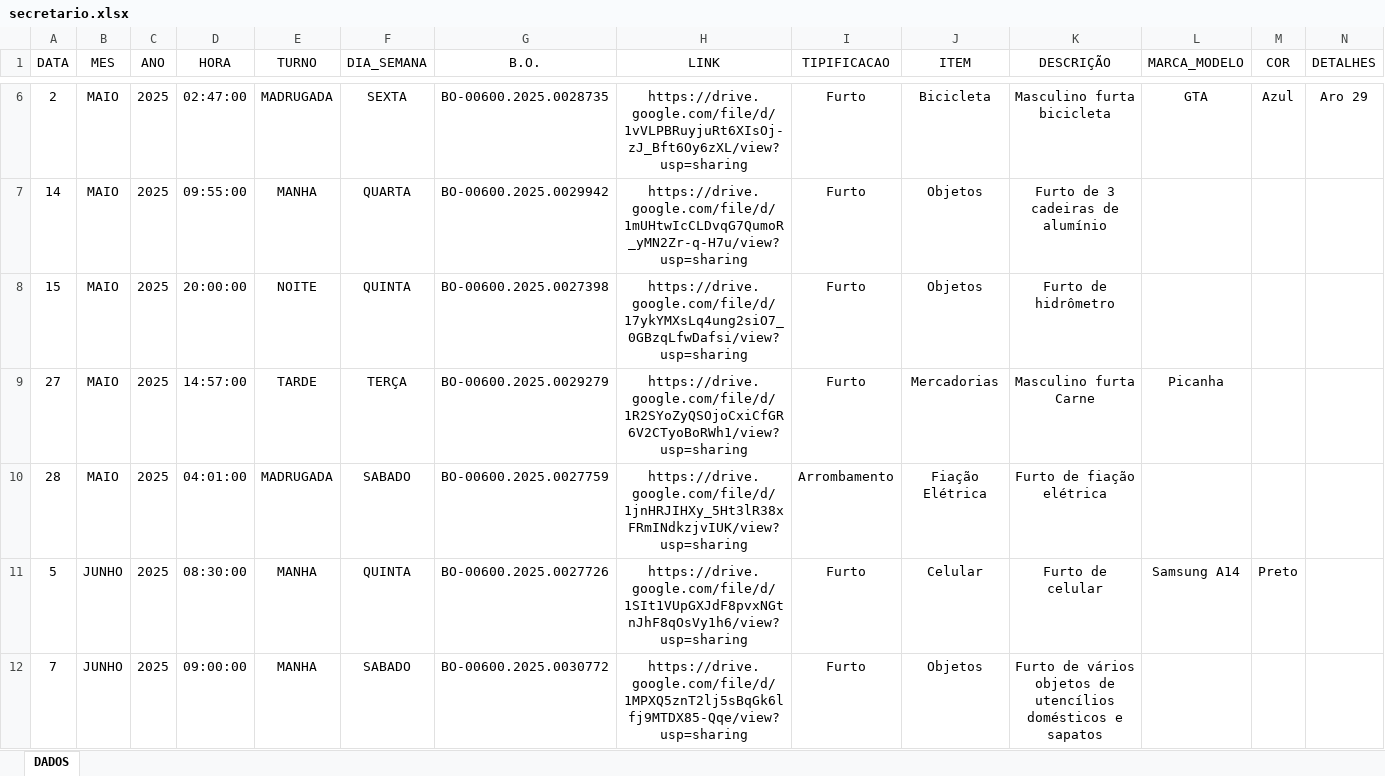
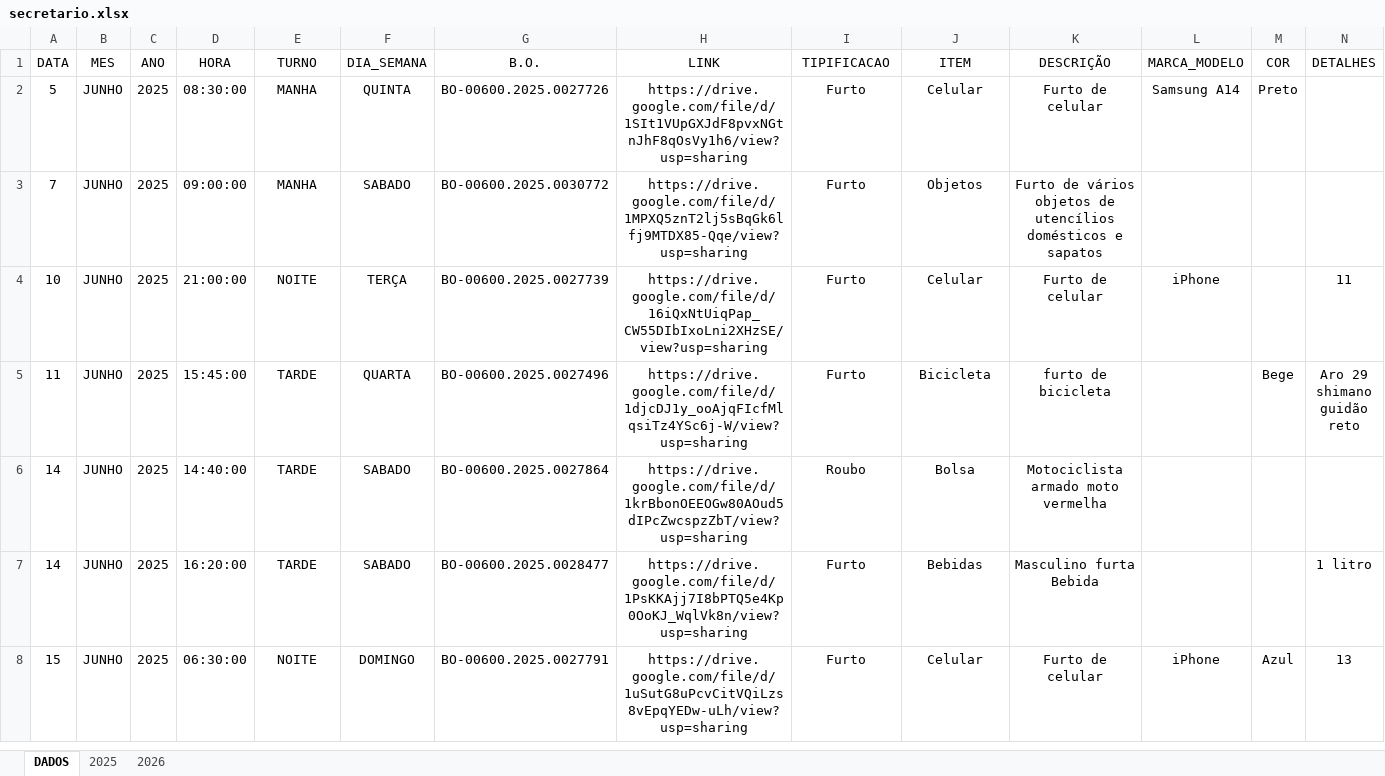
Before and after one commit to ronaldorocco/dashboard, an Excel workbook: secretario.xlsx, sheet DADOS, drawn as a sheet; only a part is shown, gaps mark what is left out; the shorter side is filled out with more unchanged rows; values as stored, in another font and other column widths than the file's, no borders; charts and pictures not drawn; rows hold the shown columns only; the diff covers the shown part only; the diff names each change by its address in the sheet, - before the commit and + after, or states it on an @@ line.

```diff
--- a/secretario.xlsx (sheet DADOS)
+++ b/secretario.xlsx (sheet DADOS)
+sheet tab: 2025
+sheet tab: 2026
-row 6: 2 | MAIO | 2025 | 02:47:00 | MADRUGADA | SEXTA | BO-00600.2025.0028735 | https://drive.google.com/file/d/1vVLPBRuyjuRt6XIsOj-zJ_Bft6Oy6zXL/view?usp=sharing | Furto | Bicicleta | Masculino furta bicicleta | GTA | Azul | Aro 29
-row 7: 14 | MAIO | 2025 | 09:55:00 | MANHA | QUARTA | BO-00600.2025.0029942 | https://drive.google.com/file/d/1mUHtwIcCLDvqG7QumoR_yMN2Zr-q-H7u/view?usp=sharing | Furto | Objetos | Furto de 3 cadeiras de alumínio
-row 8: 15 | MAIO | 2025 | 20:00:00 | NOITE | QUINTA | BO-00600.2025.0027398 | https://drive.google.com/file/d/17ykYMXsLq4ung2siO7_0GBzqLfwDafsi/view?usp=sharing | Furto | Objetos | Furto de hidrômetro
-row 9: 27 | MAIO | 2025 | 14:57:00 | TARDE | TERÇA | BO-00600.2025.0029279 | https://drive.google.com/file/d/1R2SYoZyQSOjoCxiCfGR6V2CTyoBoRWh1/view?usp=sharing | Furto | Mercadorias | Masculino furta Carne | Picanha
-row 10: 28 | MAIO | 2025 | 04:01:00 | MADRUGADA | SABADO | BO-00600.2025.0027759 | https://drive.google.com/file/d/1jnHRJIHXy_5Ht3lR38xFRmINdkzjvIUK/view?usp=sharing | Arrombamento | Fiação Elétrica | Furto de fiação elétrica
```
Also changed, not shown: 15 removed rows, 9 edited cells and cell formats elsewhere in this sheet, 2 other files.
